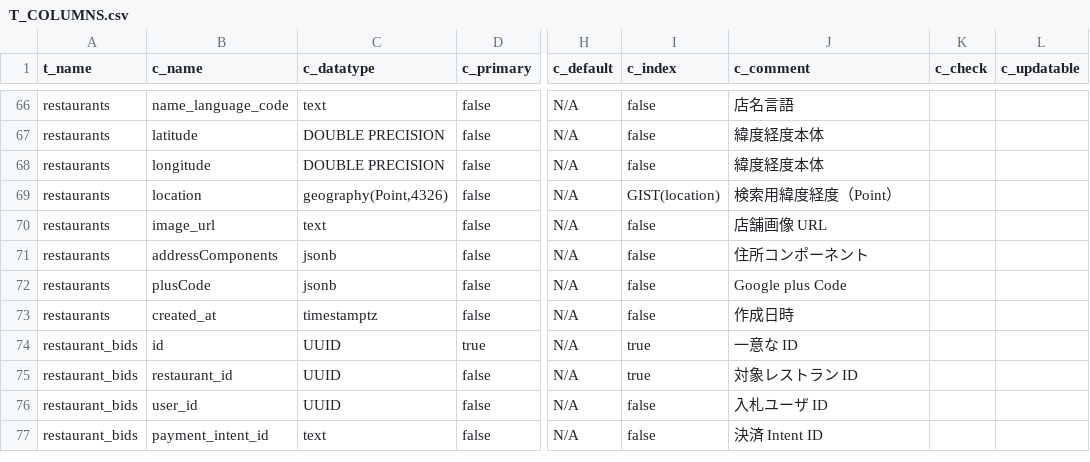
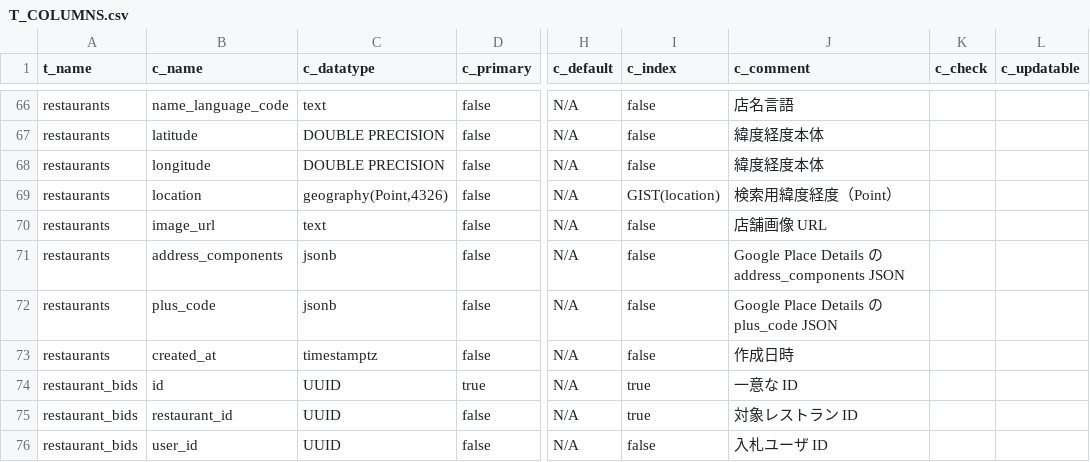
Before and after one commit to Ayato-kosaka/nanitabeyo, a CSV file: docs/detailed_design/T_COLUMNS.csv, drawn as a sheet; only a part is shown, gaps mark what is left out; the shorter side is filled out with more unchanged rows; the diff names each change by its address in the sheet, - before the commit and + after, or states it on an @@ line.

```diff
--- a/docs/detailed_design/T_COLUMNS.csv
+++ b/docs/detailed_design/T_COLUMNS.csv
-B71 (c_name): addressComponents
+B71 (c_name): address_components
-J71 (c_comment): 住所コンポーネント
+J71 (c_comment): Google Place Details の address_components JSON
-B72 (c_name): plusCode
+B72 (c_name): plus_code
-J72 (c_comment): Google plus Code
+J72 (c_comment): Google Place Details の plus_code JSON
```
Also changed, not shown: 10 other files.
